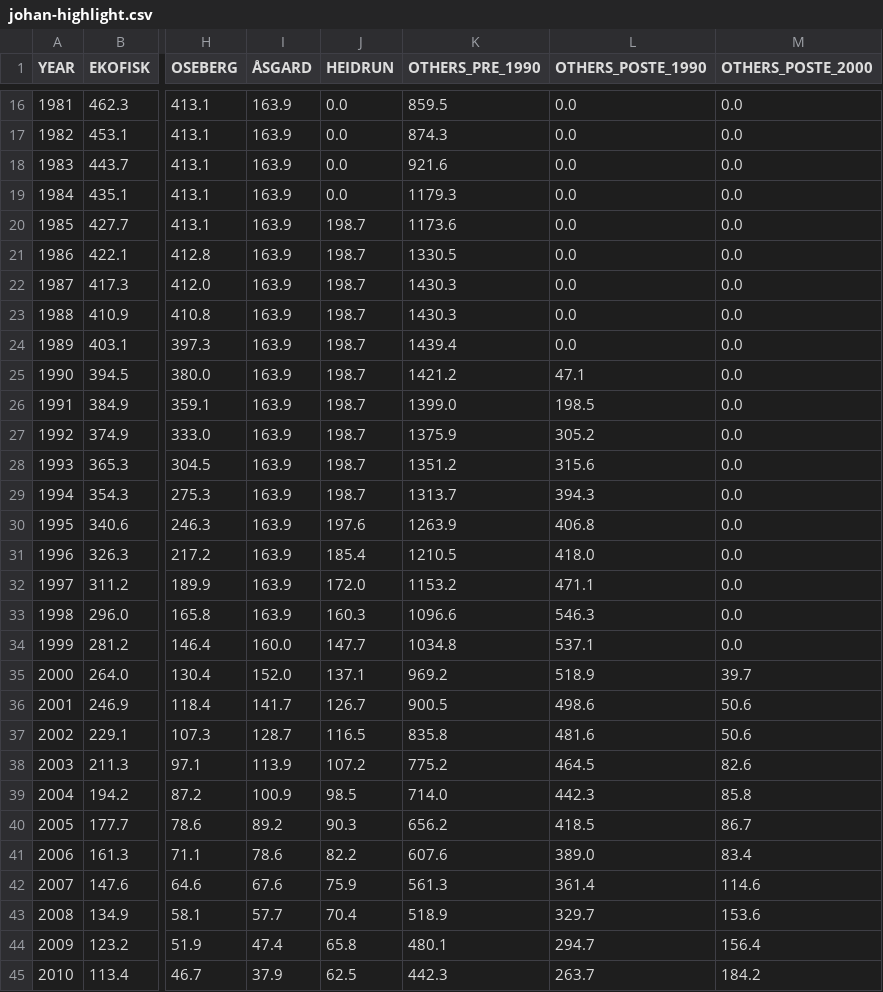
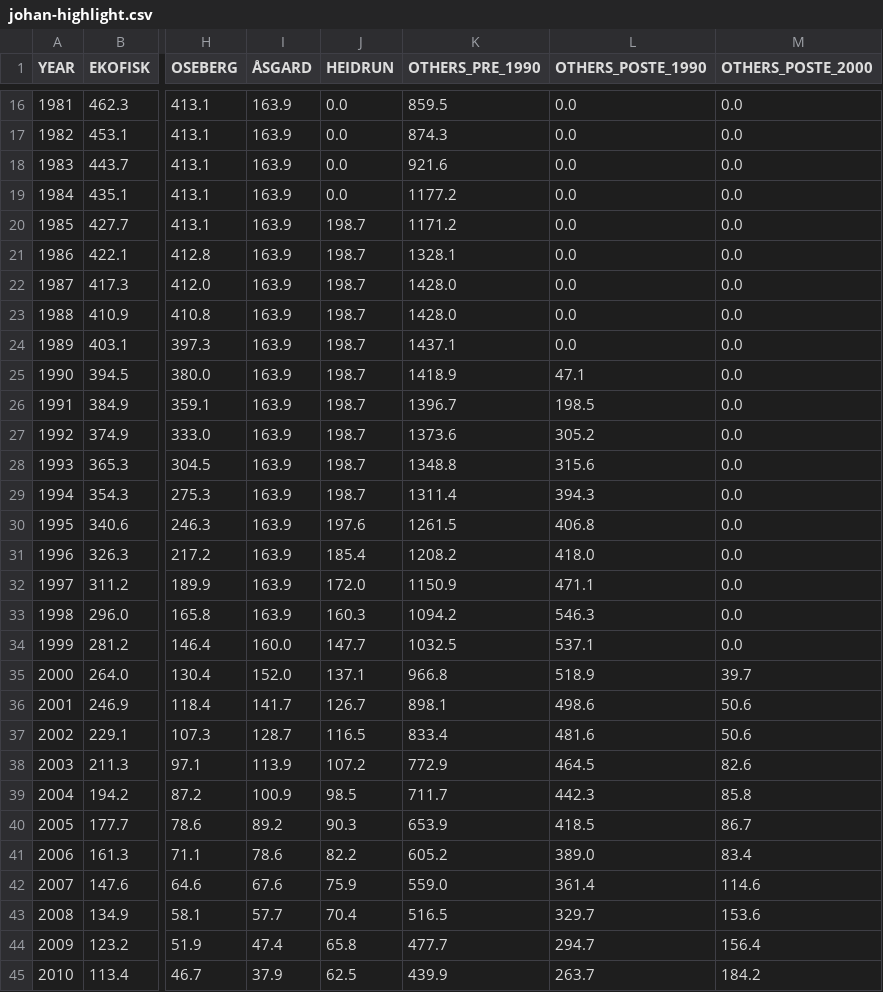
Before and after one commit to ivarref/clj-simple-chart, a CSV file: data/ncs/discovery/johan-highlight.csv, drawn as a sheet; only a part is shown, gaps mark what is left out; the diff covers the shown part only; the diff names each change by its address in the sheet, - before the commit and + after, or states it on an @@ line.

```diff
--- a/data/ncs/discovery/johan-highlight.csv
+++ b/data/ncs/discovery/johan-highlight.csv
-K19 (OTHERS_PRE_1990): 1179.3
+K19 (OTHERS_PRE_1990): 1177.2
-K20 (OTHERS_PRE_1990): 1173.6
+K20 (OTHERS_PRE_1990): 1171.2
-K21 (OTHERS_PRE_1990): 1330.5
+K21 (OTHERS_PRE_1990): 1328.1
-K22:K23 (OTHERS_PRE_1990): 1430.3
+K22:K23 (OTHERS_PRE_1990): 1428.0
-K24 (OTHERS_PRE_1990): 1439.4
+K24 (OTHERS_PRE_1990): 1437.1
-K25 (OTHERS_PRE_1990): 1421.2
+K25 (OTHERS_PRE_1990): 1418.9
-K26 (OTHERS_PRE_1990): 1399.0
+K26 (OTHERS_PRE_1990): 1396.7
-K27 (OTHERS_PRE_1990): 1375.9
+K27 (OTHERS_PRE_1990): 1373.6
-K28 (OTHERS_PRE_1990): 1351.2
+K28 (OTHERS_PRE_1990): 1348.8
-K29 (OTHERS_PRE_1990): 1313.7
+K29 (OTHERS_PRE_1990): 1311.4
-K30 (OTHERS_PRE_1990): 1263.9
+K30 (OTHERS_PRE_1990): 1261.5
-K31 (OTHERS_PRE_1990): 1210.5
+K31 (OTHERS_PRE_1990): 1208.2
-K32 (OTHERS_PRE_1990): 1153.2
+K32 (OTHERS_PRE_1990): 1150.9
-K33 (OTHERS_PRE_1990): 1096.6
+K33 (OTHERS_PRE_1990): 1094.2
-K34 (OTHERS_PRE_1990): 1034.8
+K34 (OTHERS_PRE_1990): 1032.5
-K35 (OTHERS_PRE_1990): 969.2
+K35 (OTHERS_PRE_1990): 966.8
-K36 (OTHERS_PRE_1990): 900.5
+K36 (OTHERS_PRE_1990): 898.1
-K37 (OTHERS_PRE_1990): 835.8
+K37 (OTHERS_PRE_1990): 833.4
-K38 (OTHERS_PRE_1990): 775.2
+K38 (OTHERS_PRE_1990): 772.9
-K39 (OTHERS_PRE_1990): 714.0
+K39 (OTHERS_PRE_1990): 711.7
-K40 (OTHERS_PRE_1990): 656.2
+K40 (OTHERS_PRE_1990): 653.9
-K41 (OTHERS_PRE_1990): 607.6
+K41 (OTHERS_PRE_1990): 605.2
-K42 (OTHERS_PRE_1990): 561.3
+K42 (OTHERS_PRE_1990): 559.0
-K43 (OTHERS_PRE_1990): 518.9
+K43 (OTHERS_PRE_1990): 516.5
-K44 (OTHERS_PRE_1990): 480.1
+K44 (OTHERS_PRE_1990): 477.7
-K45 (OTHERS_PRE_1990): 442.3
+K45 (OTHERS_PRE_1990): 439.9
```
Also changed, not shown: 13 edited cells elsewhere in this file, 5 other files.
